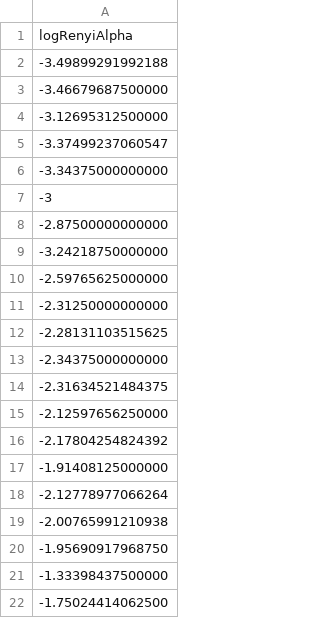
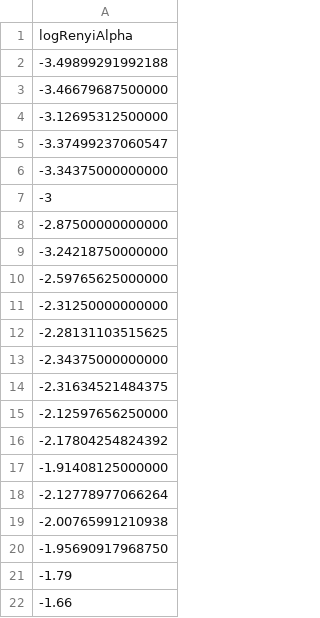
Before and after one commit to Optical-Quantum-Communication-Theory/Renyi-security-framework, a CSV file: RenyiProtocols/PassiveDecoyBB84/2 Decoy/optimalValues/optValsPassiveDecoyBB84_N=1.00e+10_delta=0.00e+00.csv, drawn as a sheet.

Commit message:
Updated optimal values

```diff
--- a/RenyiProtocols/PassiveDecoyBB84/2 Decoy/optimalValues/optValsPassiveDecoyBB84_N=1.00e+10_delta=0.00e+00.csv
+++ b/RenyiProtocols/PassiveDecoyBB84/2 Decoy/optimalValues/optValsPassiveDecoyBB84_N=1.00e+10_delta=0.00e+00.csv
@@ -20,3 +20,3 @@ logRenyiAlpha
 -1.95690917968750
--1.33398437500000
--1.75024414062500
+-1.79
+-1.66
```
Also changed, not shown: RenyiProtocols/PassiveDecoyBB84/2 Decoy/optimalValues/optValsPassiveDecoyBB84_N=1.00e+08_delta=1.00e-04.csv, RenyiProtocols/PassiveDecoyBB84/2 Decoy/optimalValues/optValsPassiveDecoyBB84_N=1.00e+10_delta=1.00e-06.csv, 1 other file.
